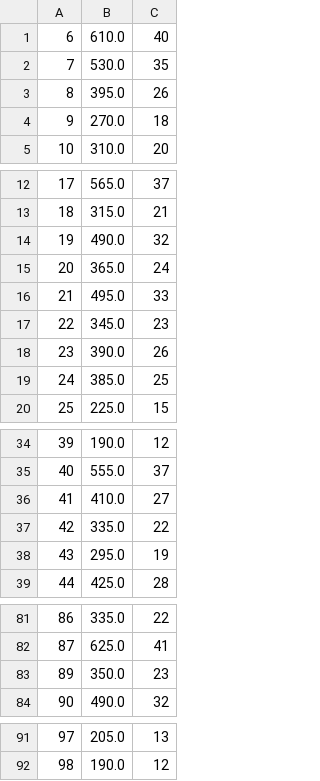
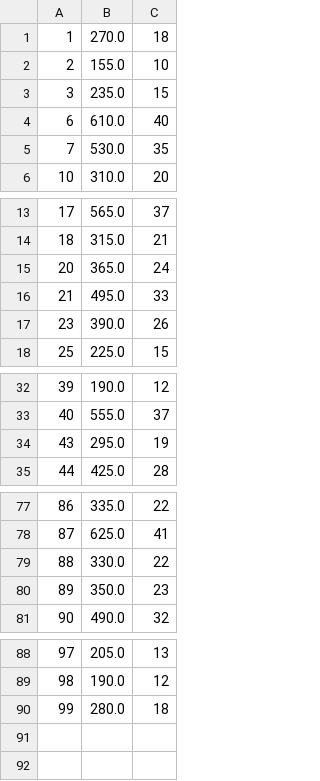
Before and after one commit to JoaofiRocha/TrabalhoFinal-POO, a CSV file: src/TrabalhoTrem/loc.csv, drawn as a sheet; only a part is shown, gaps mark what is left out.

```diff
--- a/src/TrabalhoTrem/loc.csv
+++ b/src/TrabalhoTrem/loc.csv
@@ -1,5 +1,6 @@
+1, 270.0, 18,
+2, 155.0, 10,
+3, 235.0, 15,
 6, 610.0, 40,
 7, 530.0, 35,
-8, 395.0, 26,
-9, 270.0, 18,
 10, 310.0, 20,
@@ -13,8 +14,5 @@
 18, 315.0, 21,
-19, 490.0, 32,
 20, 365.0, 24,
 21, 495.0, 33,
-22, 345.0, 23,
 23, 390.0, 26,
-24, 385.0, 25,
 25, 225.0, 15,
@@ -35,4 +33,2 @@
 40, 555.0, 37,
-41, 410.0, 27,
-42, 335.0, 22,
 43, 295.0, 19,
@@ -82,2 +78,3 @@
 87, 625.0, 41,
+88, 330.0, 22,
 89, 350.0, 23,
@@ -92 +89,2 @@
 98, 190.0, 12,
+99, 280.0, 18,
```
Also changed, not shown: src/TrabalhoTrem/comp.csv, src/TrabalhoTrem/vag.csv, 2 other files.
